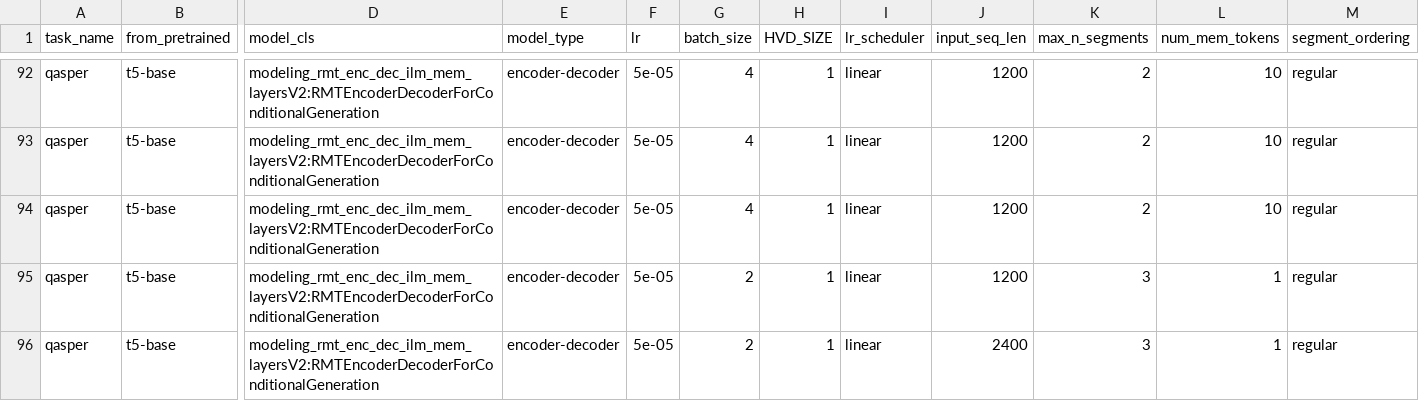
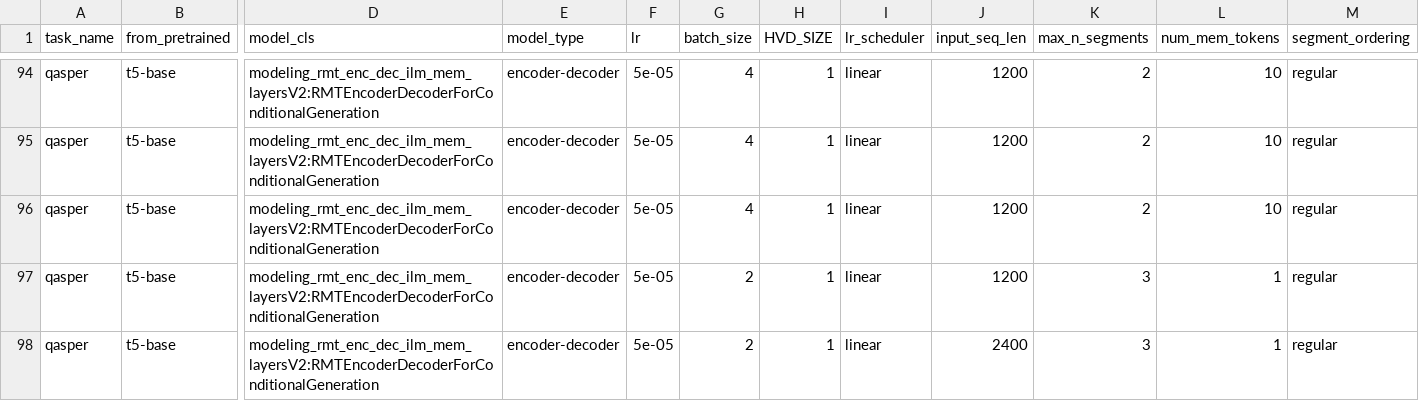
Before and after one commit to yeahrmek/t5-experiments, a CSV file: results/qasper.csv, drawn as a sheet; only a part is shown, gaps mark what is left out; the shorter side is filled out with more unchanged rows; rows hold the shown columns only; the diff covers the shown part only; the diff names each change by its address in the sheet, - before the commit and + after, or states it on an @@ line.

```diff
--- a/results/qasper.csv
+++ b/results/qasper.csv
+row 98: qasper | t5-base | modeling_rmt_enc_dec_ilm_mem_layersV2:RMTEncoderDecoderForConditionalGeneration | encoder-decoder | 5e-05 | 2 | 1 | linear | 2400 | 3 | 1 | regular
```
Also changed, not shown: 11 added rows and 1 edited cell elsewhere in this file, 3 other files.
